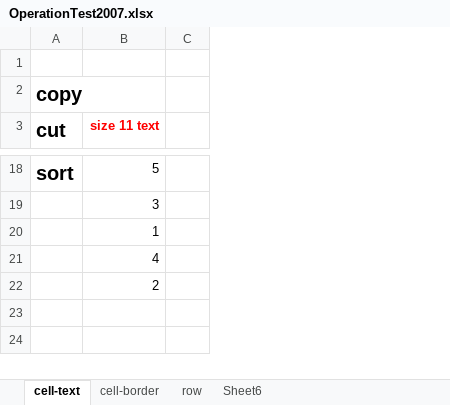
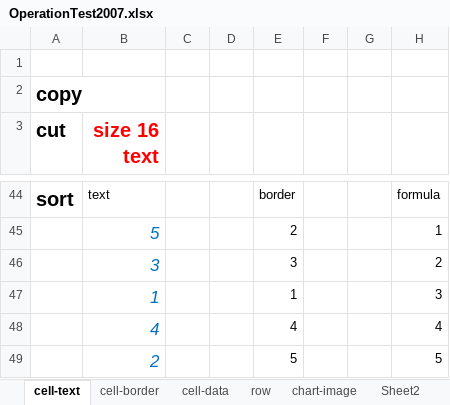
Before and after one commit to zkoss/zkspreadsheet, an Excel workbook: zss.test/src/main/webapp/OperationTest2007.xlsx, sheet cell-text, drawn as a sheet; only a part is shown, gaps mark what is left out; values as stored, in another font and other column widths than the file's, no borders; addresses are those after the commit; the diff covers the shown part only; the diff names each change by its address in the sheet, - before the commit and + after, or states it on an @@ line.

```diff
--- a/zss.test/src/main/webapp/OperationTest2007.xlsx (sheet cell-text)
+++ b/zss.test/src/main/webapp/OperationTest2007.xlsx (sheet cell-text)
-sheet tab: Sheet6
+sheet tab: cell-data
+sheet tab: chart-image
+sheet tab: Sheet2
@@ sheet tab order changed: cell-text | cell-border | cell-data | row | chart-image | Sheet2 @@
+column D, empty
+column E, row 44: border; rows 46-49: 3 | 1 | 4 | 5
+column F, empty
+column G, empty
+column H, row 44: formula; rows 46-49: 2 | 3 | 4 | 5
-B3: size 11 text
+B3: size 16 text
@@ B3 text size: larger @@
-B44 (size 16 text): 5
+B44 (size 16 text): text
@@ row 11 moved to row 45: 5 @@
@@ B46:B49 italic: off → on, text colour: black → #0070C0, text size: larger @@
```
Also changed, not shown: 31 added rows, 4 removed rows, 1 moved row, 2 edited cells and merged cells elsewhere in this sheet, sheet cell-border, sheet cell-data, hidden cells, charts or pictures, zss.test/src/main/webapp/TestFile2007.xlsx, 11 other files.
